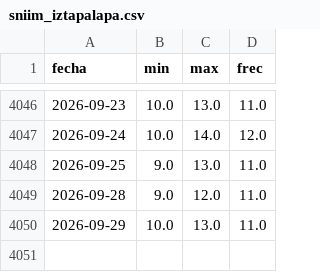
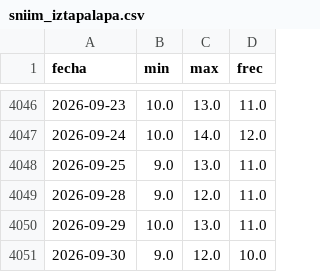
Before and after one commit to AlopezSolusef/mesa-limon, a CSV file: datos/sniim_iztapalapa.csv, drawn as a sheet; only a part is shown, gaps mark what is left out.

```diff
--- a/datos/sniim_iztapalapa.csv
+++ b/datos/sniim_iztapalapa.csv
@@ -4050 +4050,2 @@ fecha,min,max,frec
 2026-09-29,10.0,13.0,11.0
+2026-09-30,9.0,12.0,10.0
```
Also changed, not shown: 1 other file.
